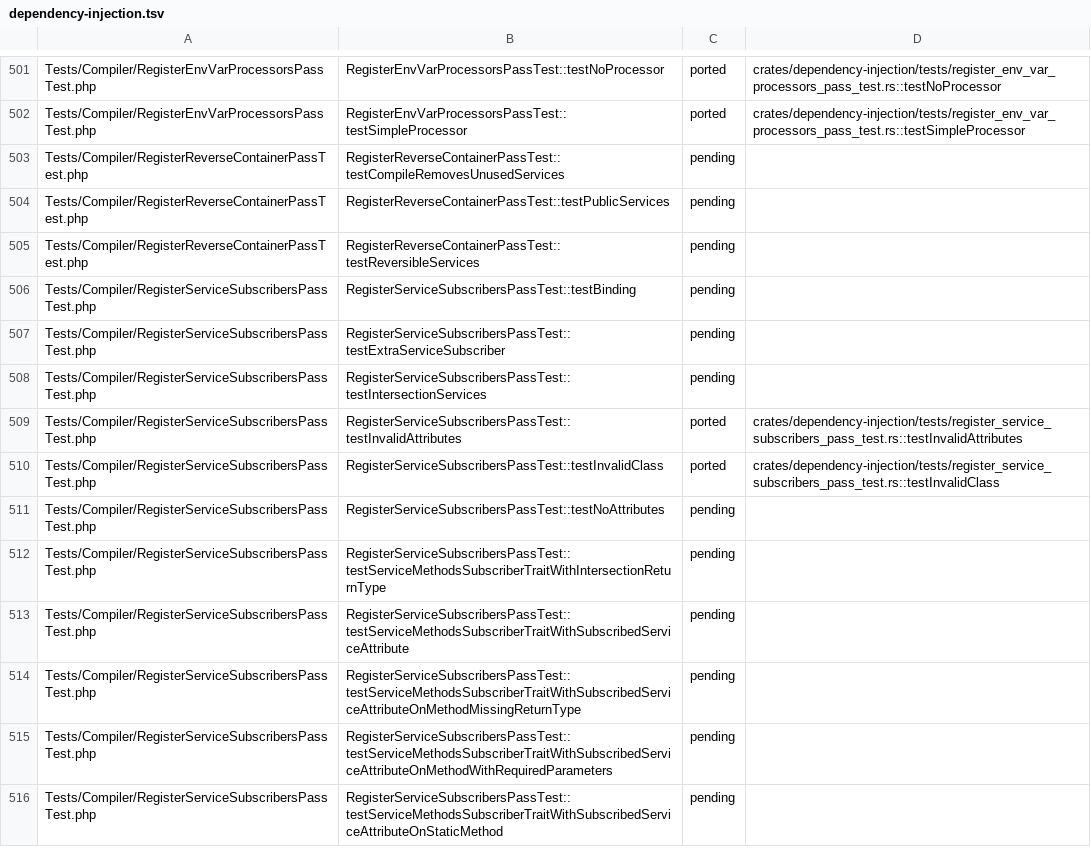
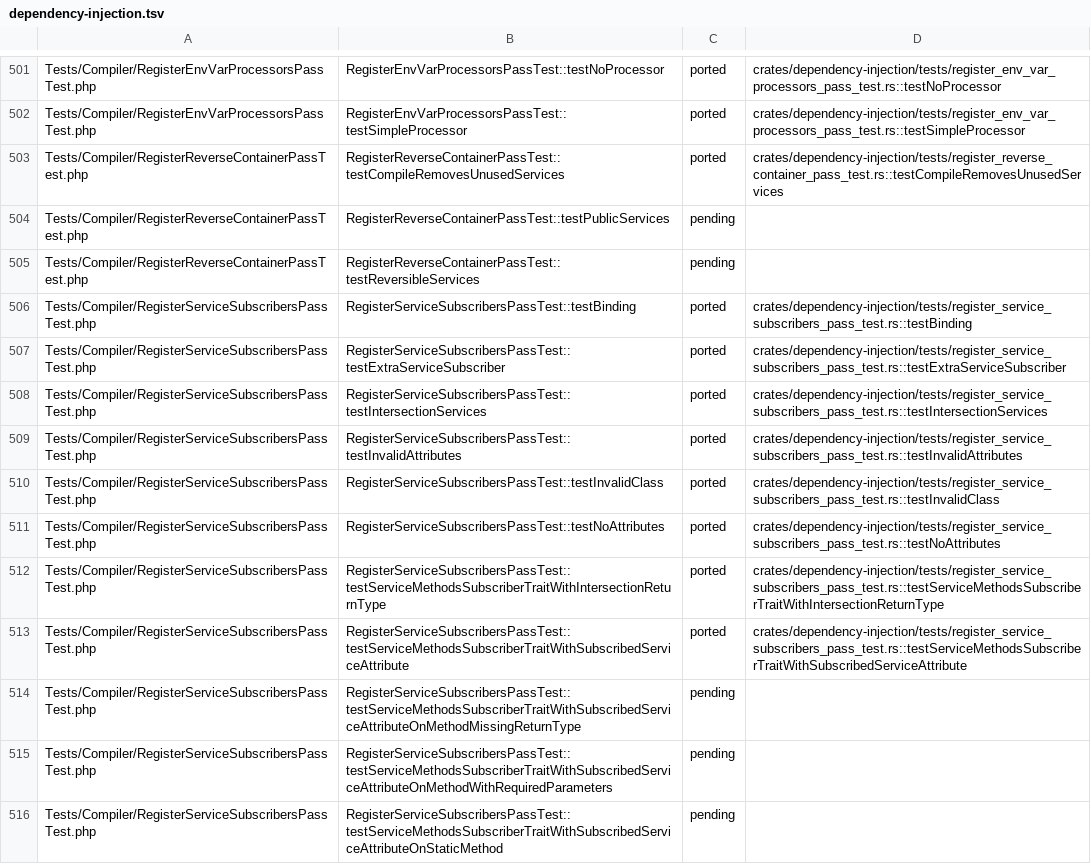
Before and after one commit to D-Nations/symfony-rs, a TSV file: parity/symfony/dependency-injection.tsv, drawn as a sheet; only a part is shown, gaps mark what is left out; the diff covers the shown part only.

```diff
--- a/parity/symfony/dependency-injection.tsv
+++ b/parity/symfony/dependency-injection.tsv
@@ -502,13 +502,13 @@ Tests/Compiler/RegisterEnvVarProcessorsPassTest.php	RegisterEnvVarProcessorsPass
 Tests/Compiler/RegisterEnvVarProcessorsPassTest.php	RegisterEnvVarProcessorsPassTest::testSimpleProcessor	ported	crates/dependency-injection/tests/register_env_var_processors_pass_test.rs::testSimpleProcessor
-Tests/Compiler/RegisterReverseContainerPassTest.php	RegisterReverseContainerPassTest::testCompileRemovesUnusedServices	pending	
+Tests/Compiler/RegisterReverseContainerPassTest.php	RegisterReverseContainerPassTest::testCompileRemovesUnusedServices	ported	crates/dependency-injection/tests/register_reverse_container_pass_test.rs::testCompileRemovesUnusedServices
 Tests/Compiler/RegisterReverseContainerPassTest.php	RegisterReverseContainerPassTest::testPublicServices	pending	
 Tests/Compiler/RegisterReverseContainerPassTest.php	RegisterReverseContainerPassTest::testReversibleServices	pending	
-Tests/Compiler/RegisterServiceSubscribersPassTest.php	RegisterServiceSubscribersPassTest::testBinding	pending	
-Tests/Compiler/RegisterServiceSubscribersPassTest.php	RegisterServiceSubscribersPassTest::testExtraServiceSubscriber	pending	
-Tests/Compiler/RegisterServiceSubscribersPassTest.php	RegisterServiceSubscribersPassTest::testIntersectionServices	pending	
+Tests/Compiler/RegisterServiceSubscribersPassTest.php	RegisterServiceSubscribersPassTest::testBinding	ported	crates/dependency-injection/tests/register_service_subscribers_pass_test.rs::testBinding
+Tests/Compiler/RegisterServiceSubscribersPassTest.php	RegisterServiceSubscribersPassTest::testExtraServiceSubscriber	ported	crates/dependency-injection/tests/register_service_subscribers_pass_test.rs::testExtraServiceSubscriber
+Tests/Compiler/RegisterServiceSubscribersPassTest.php	RegisterServiceSubscribersPassTest::testIntersectionServices	ported	crates/dependency-injection/tests/register_service_subscribers_pass_test.rs::testIntersectionServices
 Tests/Compiler/RegisterServiceSubscribersPassTest.php	RegisterServiceSubscribersPassTest::testInvalidAttributes	ported	crates/dependency-injection/tests/register_service_subscribers_pass_test.rs::testInvalidAttributes
 Tests/Compiler/RegisterServiceSubscribersPassTest.php	RegisterServiceSubscribersPassTest::testInvalidClass	ported	crates/dependency-injection/tests/register_service_subscribers_pass_test.rs::testInvalidClass
-Tests/Compiler/RegisterServiceSubscribersPassTest.php	RegisterServiceSubscribersPassTest::testNoAttributes	pending	
-Tests/Compiler/RegisterServiceSubscribersPassTest.php	RegisterServiceSubscribersPassTest::testServiceMethodsSubscriberTraitWithIntersectionReturnType	pending	
-Tests/Compiler/RegisterServiceSubscribersPassTest.php	RegisterServiceSubscribersPassTest::testServiceMethodsSubscriberTraitWithSubscribedServiceAttribute	pending	
+Tests/Compiler/RegisterServiceSubscribersPassTest.php	RegisterServiceSubscribersPassTest::testNoAttributes	ported	crates/dependency-injection/tests/register_service_subscribers_pass_test.rs::testNoAttributes
+Tests/Compiler/RegisterServiceSubscribersPassTest.php	RegisterServiceSubscribersPassTest::testServiceMethodsSubscriberTraitWithIntersectionReturnType	ported	crates/dependency-injection/tests/register_service_subscribers_pass_test.rs::testServiceMethodsSubscriberTraitWithIntersectionReturnType
+Tests/Compiler/RegisterServiceSubscribersPassTest.php	RegisterServiceSubscribersPassTest::testServiceMethodsSubscriberTraitWithSubscribedServiceAttribute	ported	crates/dependency-injection/tests/register_service_subscribers_pass_test.rs::testServiceMethodsSubscriberTraitWithSubscribedServiceAttribute
 Tests/Compiler/RegisterServiceSubscribersPassTest.php	RegisterServiceSubscribersPassTest::testServiceMethodsSubscriberTraitWithSubscribedServiceAttributeOnMethodMissingReturnType	pending	
```
Also changed, not shown: 98 edited cells elsewhere in this file, 1 other file.
